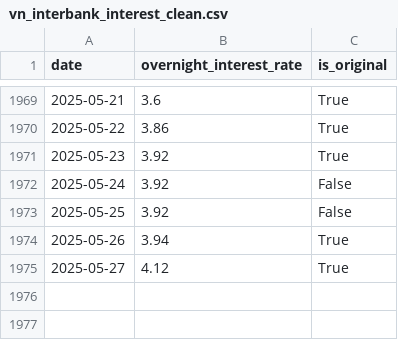
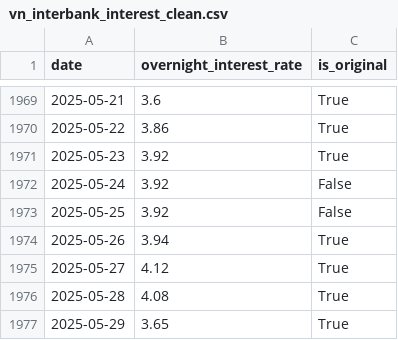
Before and after one commit to mvansan/VN-JP-MacroIndicators-Crawler, a CSV file: data/cleaned/vn_interbank_interest_clean.csv, drawn as a sheet; only a part is shown, gaps mark what is left out.

```diff
--- a/data/cleaned/vn_interbank_interest_clean.csv
+++ b/data/cleaned/vn_interbank_interest_clean.csv
@@ -1975 +1975,3 @@ date,overnight_interest_rate,is_original
 2025-05-27,4.12,True
+2025-05-28,4.08,True
+2025-05-29,3.65,True
```
Also changed, not shown: data/raw/vn_interbank_interest.csv, 4 other files.
